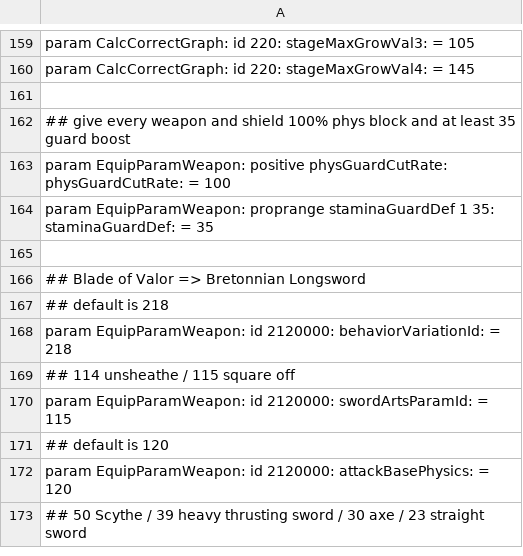
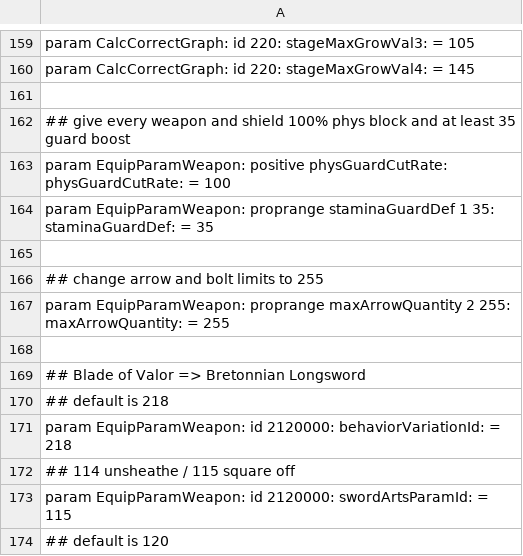
Before and after one commit to WhiteG00se/ER_QualityConvergence, a CSV file: tobi_src/massEdit.csv, drawn as a sheet; only a part is shown, gaps mark what is left out; the shorter side is filled out with more unchanged rows; the diff names each change by its address in the sheet, - before the commit and + after, or states it on an @@ line.

Commit message:
change arrow and bolt limits to 255

```diff
--- a/tobi_src/massEdit.csv
+++ b/tobi_src/massEdit.csv
+row 166: ## change arrow and bolt limits to 255
+row 167: param EquipParamWeapon: proprange maxArrowQuantity 2 255: maxArrowQuantity: = 255
+row 168: (empty)
```
Also changed, not shown: 1 other file.
